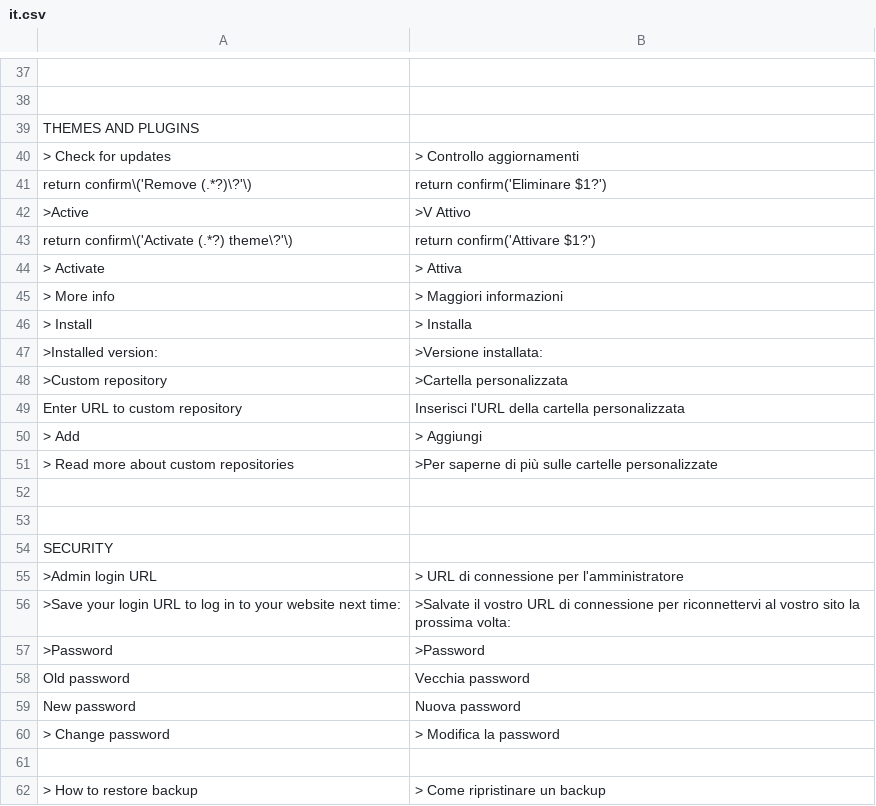
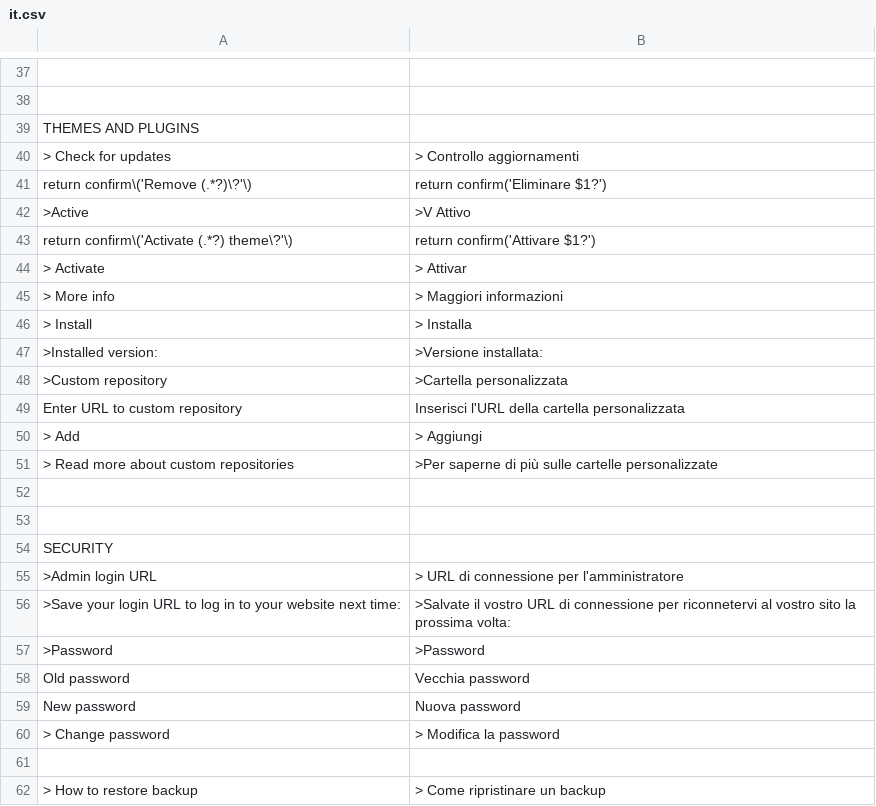
Before and after one commit to eagleman/WonderCMSItalian, a CSV file: it.csv, drawn as a sheet; only a part is shown, gaps mark what is left out.

```diff
--- a/it.csv
+++ b/it.csv
@@ -43,3 +43,3 @@ THEMES AND PLUGINS
     "return confirm\('Activate (.*?) theme\?'\)","return confirm('Attivare $1?')"
-    "> Activate","> Attiva"
+    "> Activate","> Attivar"
     "> More info","> Maggiori informazioni"
@@ -55,3 +55,3 @@ SECURITY
     ">Admin login URL","> URL di connessione per l'amministratore"
-    ">Save your login URL to log in to your website next time:",">Salvate il vostro URL di connessione per riconnettervi al vostro sito la prossima volta:"
+    ">Save your login URL to log in to your website next time:",">Salvate il vostro URL di connessione per riconnetervi al vostro sito la prossima volta:"
     ">Password",">Password"
```
Also changed, not shown: 2 other files.
